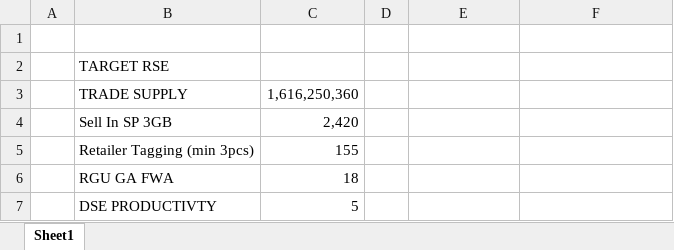
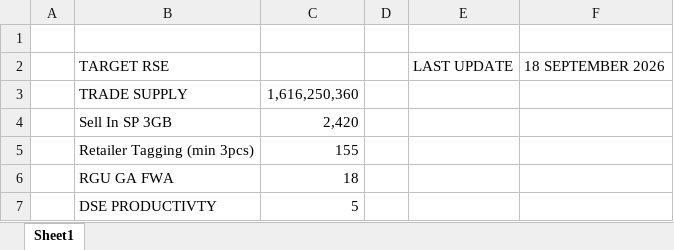
Before and after one commit to heryirwansyah05-cpu/Dashboard_Bengkayang, an Excel workbook: TARGET RSE.xlsx, sheet Sheet1, drawn as a sheet; values as stored, in another font and other column widths than the file's, no borders; the diff names each change by its address in the sheet, - before the commit and + after, or states it on an @@ line.

```diff
--- a/TARGET RSE.xlsx (sheet Sheet1)
+++ b/TARGET RSE.xlsx (sheet Sheet1)
-E2: (empty)
+E2: LAST UPDATE
-F2: (empty)
+F2: 18 SEPTEMBER 2026
```
Also changed, not shown: DETAIL OUTLET.xlsx, 4 other files.
